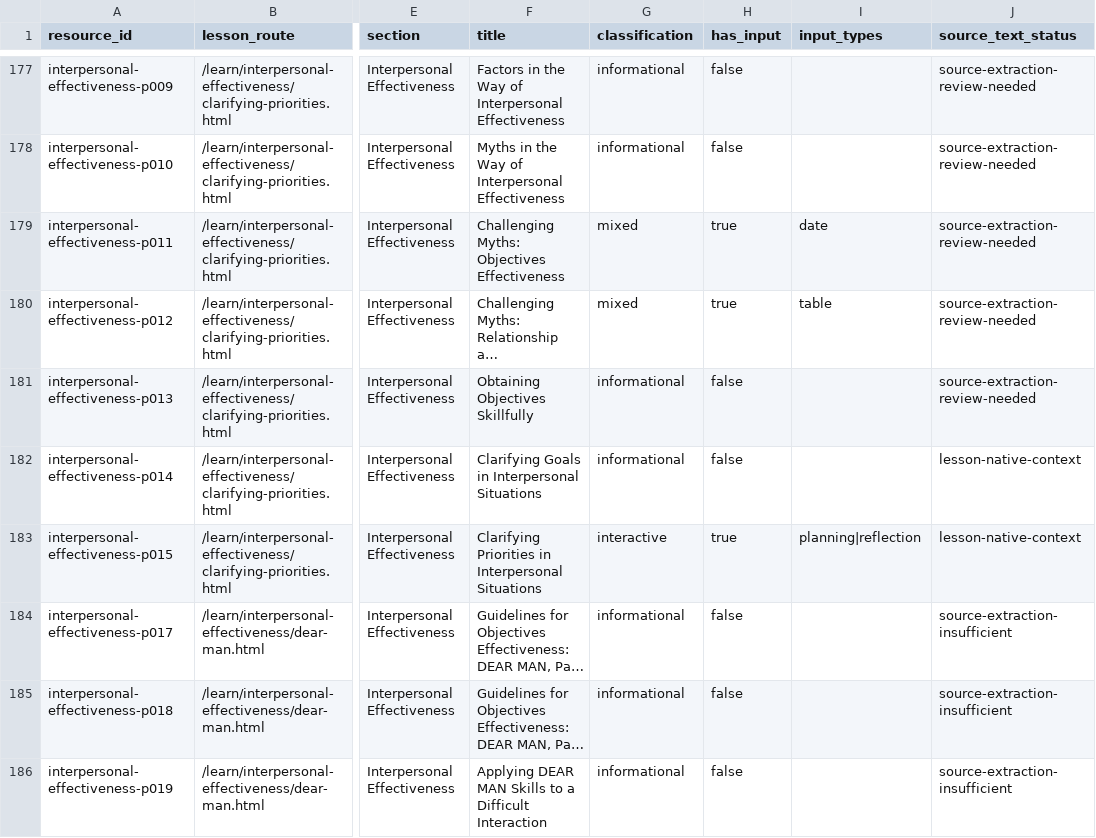
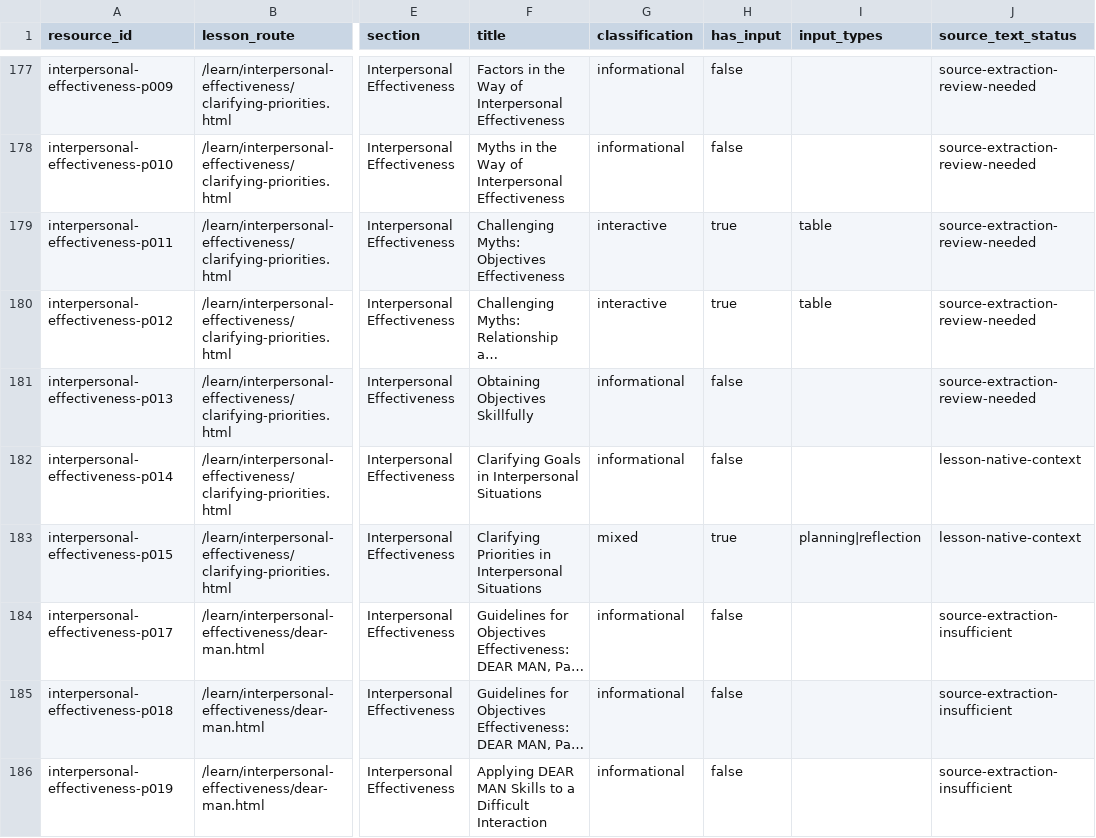
Before and after one commit to backgammonsimplified/freetherapytools.github.io, a CSV file: data/resource-paraphrase-inventory.csv, drawn as a sheet; only a part is shown, gaps mark what is left out; long unchanged cells end in …; the diff names each change by its address in the sheet, - before the commit and + after, or states it on an @@ line.

```diff
--- a/data/resource-paraphrase-inventory.csv
+++ b/data/resource-paraphrase-inventory.csv
-G179:G180 (classification): mixed
+G179:G180 (classification): interactive
-I179 (input_types): date
+I179 (input_types): table
-G183 (classification): interactive
+G183 (classification): mixed
```
Also changed, not shown: data/resource-paraphrase-review.csv, 12 other files.
